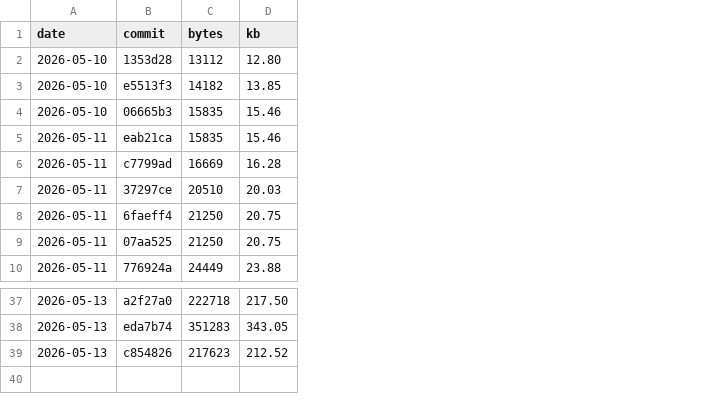
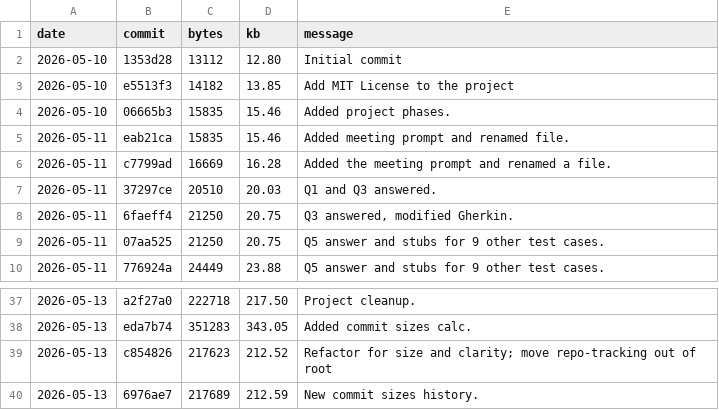
Before and after one commit to ZSvedic/TableTamer, a CSV file: repo-tracking/commit-sizes.csv, drawn as a sheet; only a part is shown, gaps mark what is left out; the diff names each change by its address in the sheet, - before the commit and + after, or states it on an @@ line.

Commit message:
Enhance commit sizes tracking by adding message field and improving plot labels

```diff
--- a/repo-tracking/commit-sizes.csv
+++ b/repo-tracking/commit-sizes.csv
+column E (message), rows 2-10: Initial commit | Add MIT License to the project | Added project phases. | Added meeting prompt and renamed file. | Added the meeting prompt and renamed a file. | Q1 and Q3 answered. | Q3 answered, modified Gherkin. | Q5 answer and stubs for 9 other test cases. | Q5 answer and stubs for 9 other test cases.; rows 37-39: Project cleanup. | Added commit sizes calc. | Refactor for size and clarity; move repo-tracking out of root
+row 40: 2026-05-13 | 6976ae7 | 217689 | 212.59 | New commit sizes history.
```
Also changed, not shown: 2 other files.
